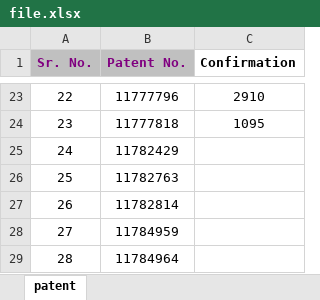
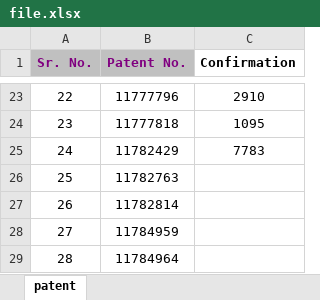
Before and after one commit to aseemsethi/scraper, an Excel workbook: file.xlsx, sheet patent, drawn as a sheet; only a part is shown, gaps mark what is left out; values as stored, in another font and other column widths than the file's, no borders; conditional formats not drawn; the diff names each change by its address in the sheet, - before the commit and + after, or states it on an @@ line.

```diff
--- a/file.xlsx (sheet patent)
+++ b/file.xlsx (sheet patent)
-C25 (Confirmation): (empty)
+C25 (Confirmation): 7783
```
Also changed, not shown: 2 other files.
